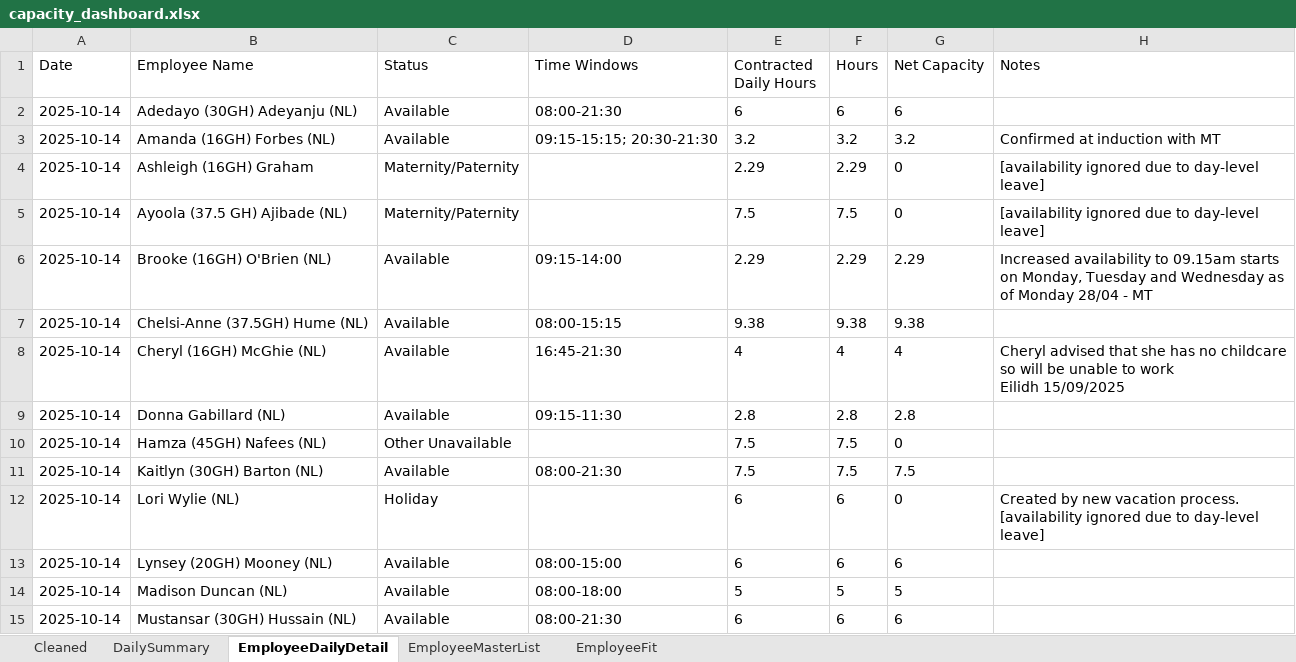
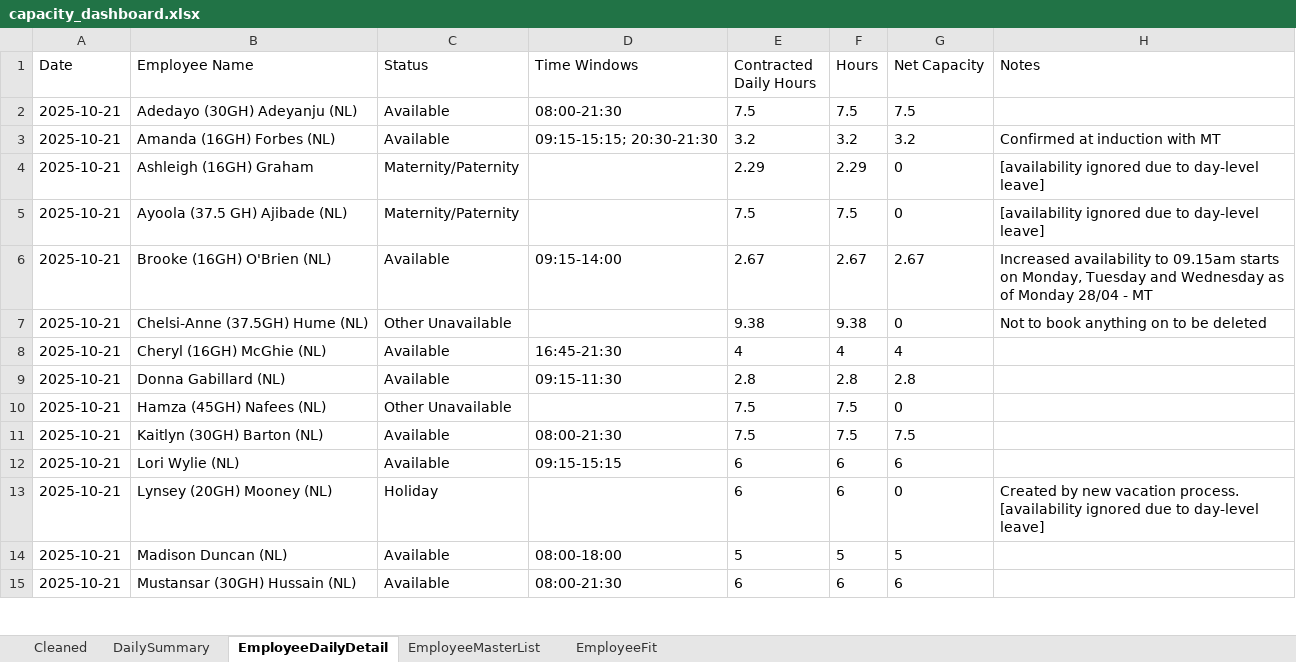
Before and after one commit to Mustansar-tech/CareCapacity, an Excel workbook: capacity_dashboard.xlsx, sheet EmployeeDailyDetail, drawn as a sheet; only a part is shown; values as stored, in another font and other column widths than the file's, no borders; removed rows and columns are numbered as before the commit, all else as after; ↵ is a line break in a cell; the diff covers the shown part only; the diff names each change by its address in the sheet, - before the commit and + after, or states it on an @@ line.

```diff
--- a/capacity_dashboard.xlsx (sheet EmployeeDailyDetail)
+++ b/capacity_dashboard.xlsx (sheet EmployeeDailyDetail)
-A2:A6 (Date): 2025-10-14
+A2:A6 (Date): 2025-10-21
-E2 (Contracted Daily Hours): 6
+E2 (Contracted Daily Hours): 7.5
-F2 (Hours): 6
+F2 (Hours): 7.5
-G2 (Net Capacity): 6
+G2 (Net Capacity): 7.5
-E6 (Contracted Daily Hours): 2.29
+E6 (Contracted Daily Hours): 2.67
-F6 (Hours): 2.29
+F6 (Hours): 2.67
-G6 (Net Capacity): 2.29
+G6 (Net Capacity): 2.67
-row 7: 2025-10-14 | Chelsi-Anne (37.5GH) Hume (NL) | Available | 08:00-15:15 | 9.38 | 9.38 | 9.38
+row 7: 2025-10-21 | Chelsi-Anne (37.5GH) Hume (NL) | Other Unavailable |  | 9.38 | 9.38 | 0 | Not to book anything on to be deleted
-A8:A11 (Date): 2025-10-14
+A8:A11 (Date): 2025-10-21
-H8 (Notes): Cheryl advised that she has no childcare so will be unable to work ↵ Eilidh 15/09/2025
+H8 (Notes): (empty)
+row 12: 2025-10-21 | Lori Wylie (NL) | Available | 09:15-15:15 | 6 | 6 | 6
-A13 (Date): 2025-10-14
+A13 (Date): 2025-10-21
-B13 (Employee Name): Lori Wylie (NL)
+B13 (Employee Name): Lynsey (20GH) Mooney (NL)
-row 13: 2025-10-14 | Lynsey (20GH) Mooney (NL) | Available | 08:00-15:00 | 6 | 6 | 6
-A14:A15 (Date): 2025-10-14
+A14:A15 (Date): 2025-10-21
```
Also changed, not shown: other rows of this sheet, sheet Cleaned, sheet EmployeeFit, sheet DailySummary, sheet EmployeeMasterList, 2 other files.
